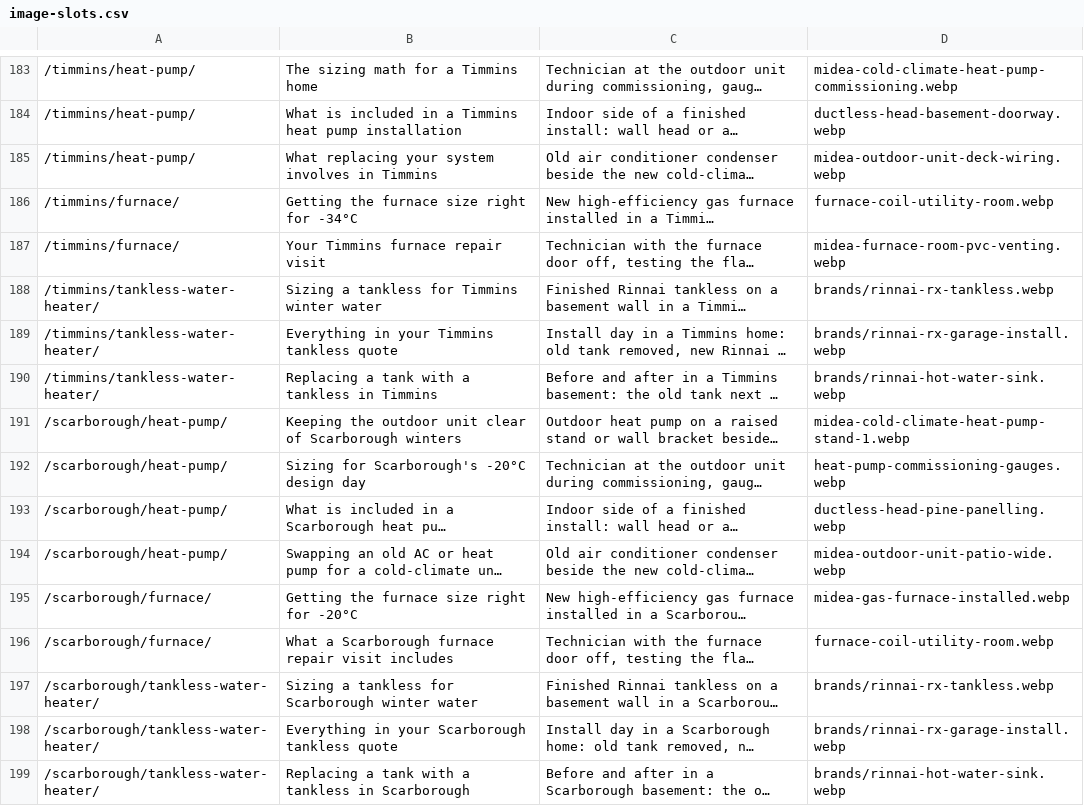
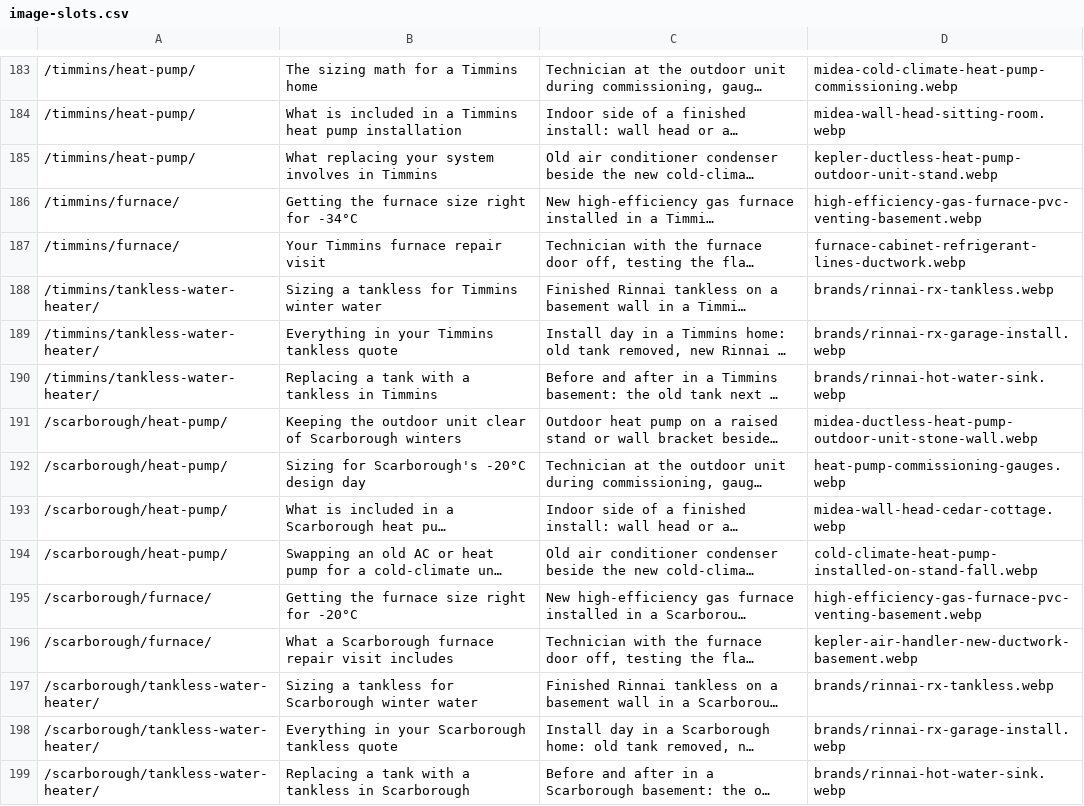
Before and after one commit to weblab4u/ehiheatingandcooling, a CSV file: image-slots.csv, drawn as a sheet; only a part is shown, gaps mark what is left out; long unchanged cells end in …; the diff covers the shown part only; the diff names each change by its address in the sheet, - before the commit and + after, or states it on an @@ line.

```diff
--- a/image-slots.csv
+++ b/image-slots.csv
-D184: ductless-head-basement-doorway.webp
+D184: midea-wall-head-sitting-room.webp
-D185: midea-outdoor-unit-deck-wiring.webp
+D185: kepler-ductless-heat-pump-outdoor-unit-stand.webp
-D186: furnace-coil-utility-room.webp
+D186: high-efficiency-gas-furnace-pvc-venting-basement.webp
-D187: midea-furnace-room-pvc-venting.webp
+D187: furnace-cabinet-refrigerant-lines-ductwork.webp
-D191: midea-cold-climate-heat-pump-stand-1.webp
+D191: midea-ductless-heat-pump-outdoor-unit-stone-wall.webp
-D193: ductless-head-pine-panelling.webp
+D193: midea-wall-head-cedar-cottage.webp
-D194: midea-outdoor-unit-patio-wide.webp
+D194: cold-climate-heat-pump-installed-on-stand-fall.webp
-D195: midea-gas-furnace-installed.webp
+D195: high-efficiency-gas-furnace-pvc-venting-basement.webp
-D196: furnace-coil-utility-room.webp
+D196: kepler-air-handler-new-ductwork-basement.webp
```
Also changed, not shown: 188 edited cells elsewhere in this file, 45 other files.
